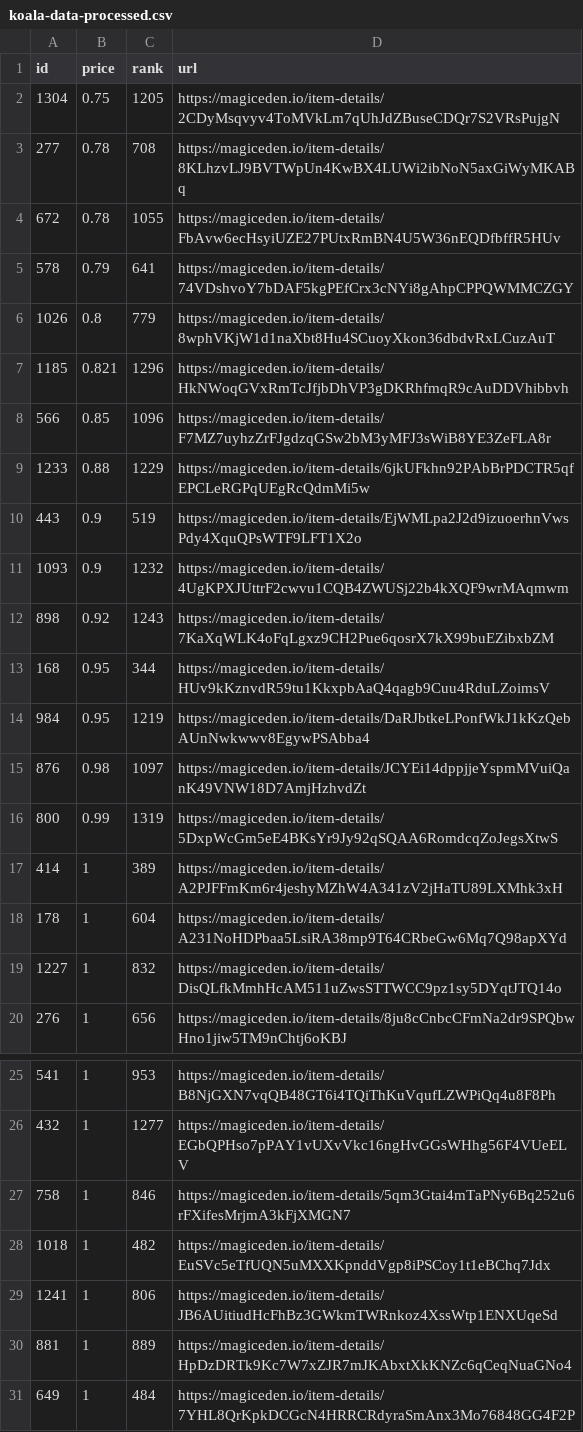
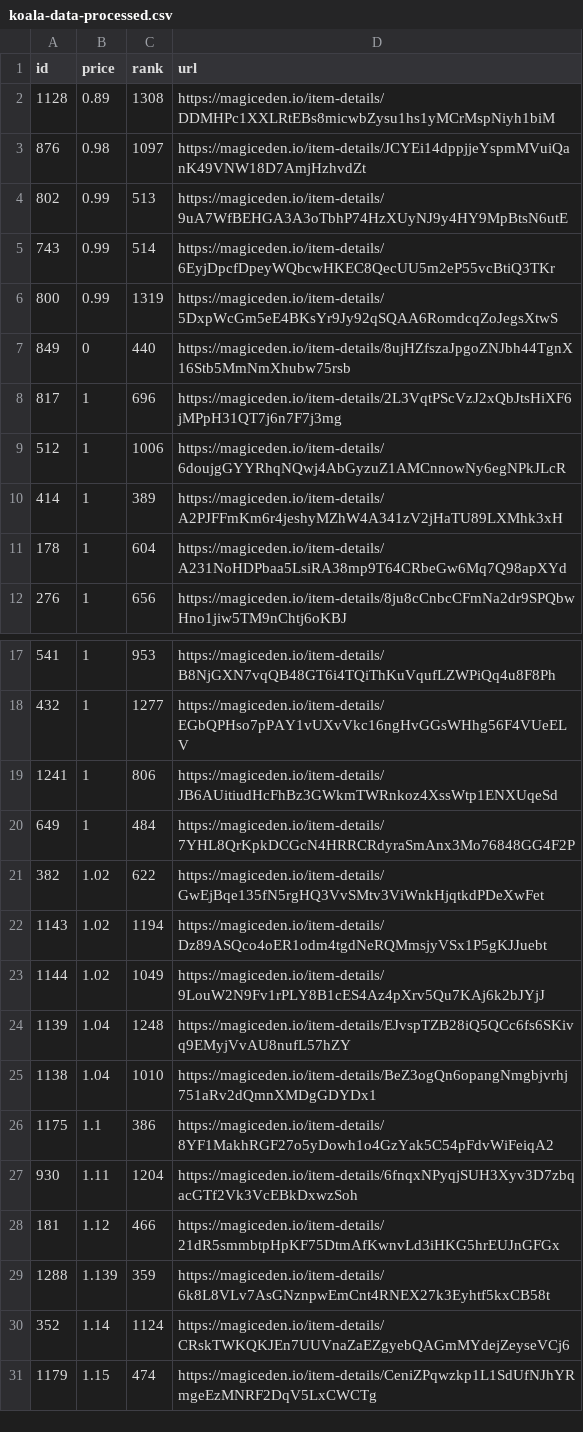
Before and after one commit to braposo/koala-monitor, a CSV file: koala-data-processed.csv, drawn as a sheet; only a part is shown, gaps mark what is left out; the shorter side is filled out with more unchanged rows; removed rows and columns are numbered as before the commit, all else as after; the diff covers the shown part only; the diff names each change by its address in the sheet, - before the commit and + after, or states it on an @@ line.

Commit message:
Flat: latest data (2021-11-09T21:11:26.510Z) {   "date": "2021-11-09T21:11:26.510Z",   "files": [     {       "name": "koala-data-processed.csv",       "deltaBytes": -1207,       "source": "https://api-mainnet.magiceden.io/rpc/getListedNFTsByQuery?q=%7B%22%24match%22%3A%7B%22collectionSymbol%22%3A%22koala_klubhouse%22%7D%2C%22%24sort%22%3A%7B%22takerAmount%22%3A1%2C%22createdAt%22%3A-1%7D%2C%22%24skip%22%3A0%2C%22%24limit%22%3A5000%7D"     },     {       "name": "koala-top-picks.csv",       "deltaBytes": -1,       "source": "https://api-mainnet.magiceden.io/rpc/getListedNFTsByQuery?q=%7B%22%24match%22%3A%7B%22collectionSymbol%22%3A%22koala_klubhouse%22%7D%2C%22%24sort%22%3A%7B%22takerAmount%22%3A1%2C%22createdAt%22%3A-1%7D%2C%22%24skip%22%3A0%2C%22%24limit%22%3A5000%7D"     }   ] }

```diff
--- a/koala-data-processed.csv
+++ b/koala-data-processed.csv
-row 2: 1304 | 0.75 | 1205 | https://magiceden.io/item-details/2CDyMsqvyv4ToMVkLm7qUhJdZBuseCDQr7S2VRsPujgN
-row 3: 277 | 0.78 | 708 | https://magiceden.io/item-details/8KLhzvLJ9BVTWpUn4KwBX4LUWi2ibNoN5axGiWyMKABq
-row 4: 672 | 0.78 | 1055 | https://magiceden.io/item-details/FbAvw6ecHsyiUZE27PUtxRmBN4U5W36nEQDfbffR5HUv
-row 5: 578 | 0.79 | 641 | https://magiceden.io/item-details/74VDshvoY7bDAF5kgPEfCrx3cNYi8gAhpCPPQWMMCZGY
-row 6: 1026 | 0.8 | 779 | https://magiceden.io/item-details/8wphVKjW1d1naXbt8Hu4SCuoyXkon36dbdvRxLCuzAuT
-row 7: 1185 | 0.821 | 1296 | https://magiceden.io/item-details/HkNWoqGVxRmTcJfjbDhVP3gDKRhfmqR9cAuDDVhibbvh
-row 8: 566 | 0.85 | 1096 | https://magiceden.io/item-details/F7MZ7uyhzZrFJgdzqGSw2bM3yMFJ3sWiB8YE3ZeFLA8r
-row 9: 1233 | 0.88 | 1229 | https://magiceden.io/item-details/6jkUFkhn92PAbBrPDCTR5qfEPCLeRGPqUEgRcQdmMi5w
-row 10: 443 | 0.9 | 519 | https://magiceden.io/item-details/EjWMLpa2J2d9izuoerhnVwsPdy4XquQPsWTF9LFT1X2o
-row 11: 1093 | 0.9 | 1232 | https://magiceden.io/item-details/4UgKPXJUttrF2cwvu1CQB4ZWUSj22b4kXQF9wrMAqmwm
-row 12: 898 | 0.92 | 1243 | https://magiceden.io/item-details/7KaXqWLK4oFqLgxz9CH2Pue6qosrX7kX99buEZibxbZM
-row 13: 168 | 0.95 | 344 | https://magiceden.io/item-details/HUv9kKznvdR59tu1KkxpbAaQ4qagb9Cuu4RduLZoimsV
-row 14: 984 | 0.95 | 1219 | https://magiceden.io/item-details/DaRJbtkeLPonfWkJ1kKzQebAUnNwkwwv8EgywPSAbba4
+row 2: 1128 | 0.89 | 1308 | https://magiceden.io/item-details/DDMHPc1XXLRtEBs8micwbZysu1hs1yMCrMspNiyh1biM
+row 4: 802 | 0.99 | 513 | https://magiceden.io/item-details/9uA7WfBEHGA3A3oTbhP74HzXUyNJ9y4HY9MpBtsN6utE
+row 5: 743 | 0.99 | 514 | https://magiceden.io/item-details/6EyjDpcfDpeyWQbcwHKEC8QecUU5m2eP55vcBtiQ3TKr
+row 7: 849 | 0 | 440 | https://magiceden.io/item-details/8ujHZfszaJpgoZNJbh44TgnX16Stb5MmNmXhubw75rsb
+row 8: 817 | 1 | 696 | https://magiceden.io/item-details/2L3VqtPScVzJ2xQbJtsHiXF6jMPpH31QT7j6n7F7j3mg
+row 9: 512 | 1 | 1006 | https://magiceden.io/item-details/6doujgGYYRhqNQwj4AbGyzuZ1AMCnnowNy6egNPkJLcR
-row 19: 1227 | 1 | 832 | https://magiceden.io/item-details/DisQLfkMmhHcAM511uZwsSTTWCC9pz1sy5DYqtJTQ14o
-row 27: 758 | 1 | 846 | https://magiceden.io/item-details/5qm3Gtai4mTaPNy6Bq252u6rFXifesMrjmA3kFjXMGN7
-row 28: 1018 | 1 | 482 | https://magiceden.io/item-details/EuSVc5eTfUQN5uMXXKpnddVgp8iPSCoy1t1eBChq7Jdx
-row 30: 881 | 1 | 889 | https://magiceden.io/item-details/HpDzDRTk9Kc7W7xZJR7mJKAbxtXkKNZc6qCeqNuaGNo4
```
Also changed, not shown: 8 added rows, 10 removed rows and 1 moved row elsewhere in this file, koala-top-picks.csv.
